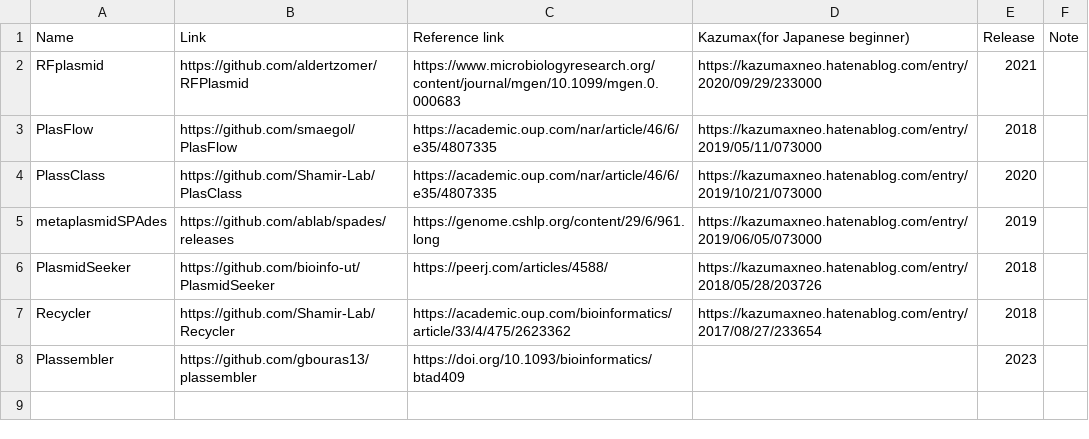
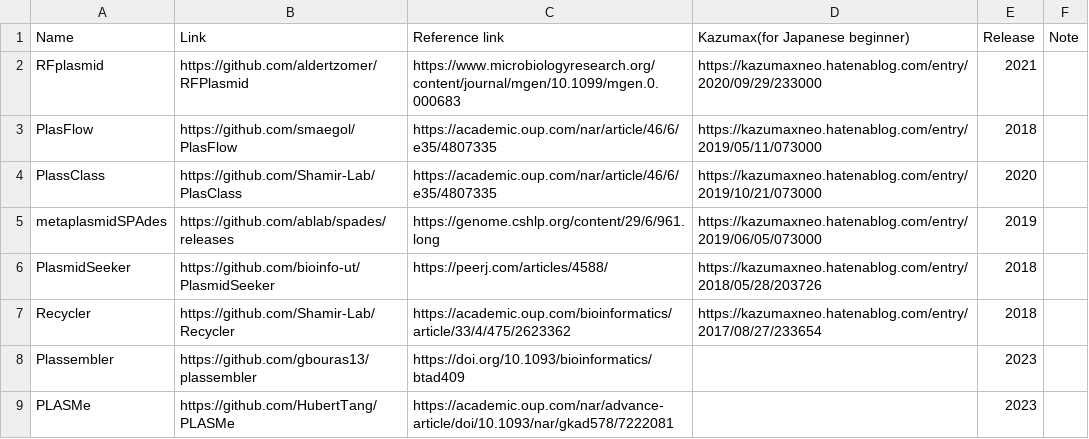
Before and after one commit to Tomikent/Capsid_community, a TSV file: Plasmid_detection.tsv, drawn as a sheet.

Commit message:
Update Plasmid_detection.tsv

```diff
--- a/Plasmid_detection.tsv
+++ b/Plasmid_detection.tsv
@@ -8 +8,2 @@ Recycler	https://github.com/Shamir-Lab/Recycler	https://academic.oup.com/bioinfo
 Plassembler	https://github.com/gbouras13/plassembler	https://doi.org/10.1093/bioinformatics/btad409		2023	
+PLASMe 	https://github.com/HubertTang/PLASMe	https://academic.oup.com/nar/advance-article/doi/10.1093/nar/gkad578/7222081		2023	
```
